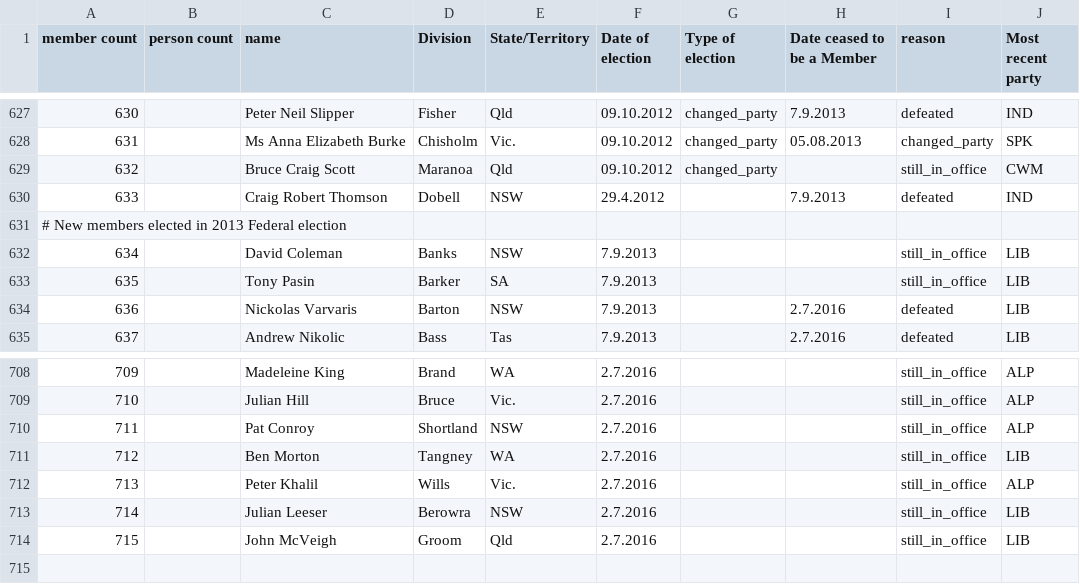
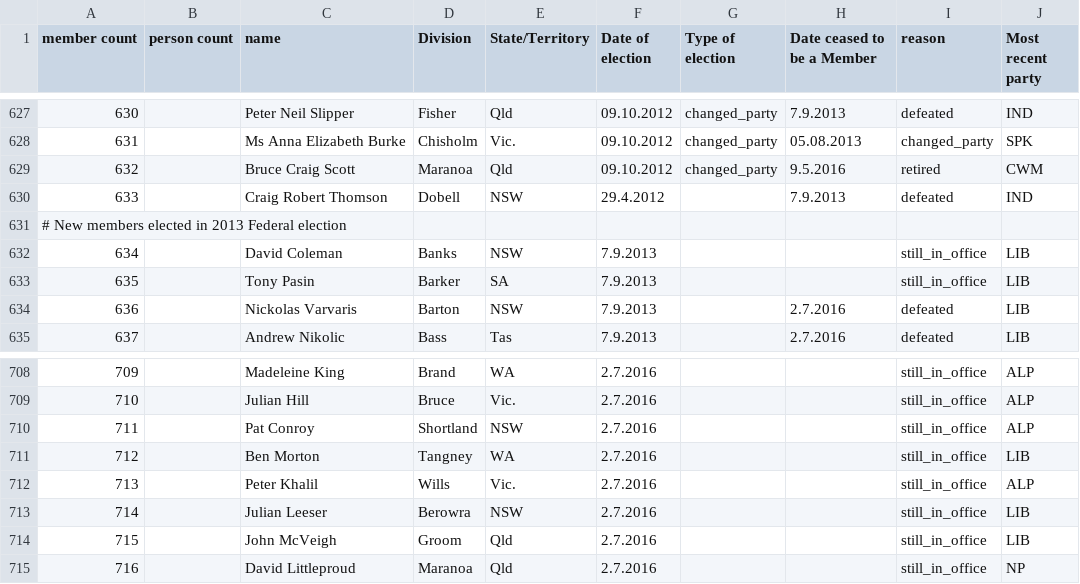
Before and after one commit to openaustralia/openaustralia-parser, a CSV file: data/representatives.csv, drawn as a sheet; only a part is shown, gaps mark what is left out.

Commit message:
David Littleproud replaced Bruce Craig Scott at the 2016 election

```diff
--- a/data/representatives.csv
+++ b/data/representatives.csv
@@ -628,3 +628,3 @@ member count,person count,name,Division,State/Territory,Date of election,Type of
 631,,Ms Anna Elizabeth Burke,Chisholm,Vic.,09.10.2012,changed_party,05.08.2013,changed_party,SPK
-632,,Bruce Craig Scott,Maranoa,Qld,09.10.2012,changed_party,,still_in_office,CWM
+632,,Bruce Craig Scott,Maranoa,Qld,09.10.2012,changed_party,9.5.2016,retired,CWM
 633,,Craig Robert Thomson,Dobell,NSW,29.4.2012,,7.9.2013,defeated,IND
@@ -714 +714,2 @@ member count,person count,name,Division,State/Territory,Date of election,Type of
 715,,John McVeigh,Groom,Qld,2.7.2016,,,still_in_office,LIB
+716,,David Littleproud,Maranoa,Qld,2.7.2016,,,still_in_office,NP
```
Also changed, not shown: data/people.csv.
